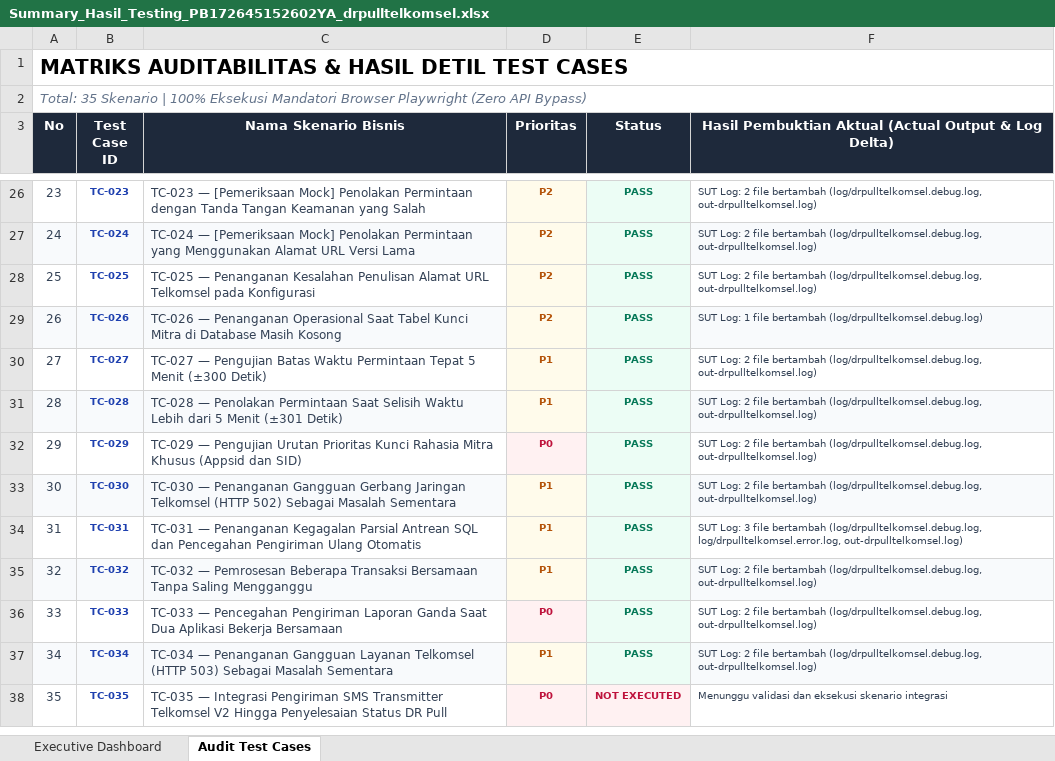
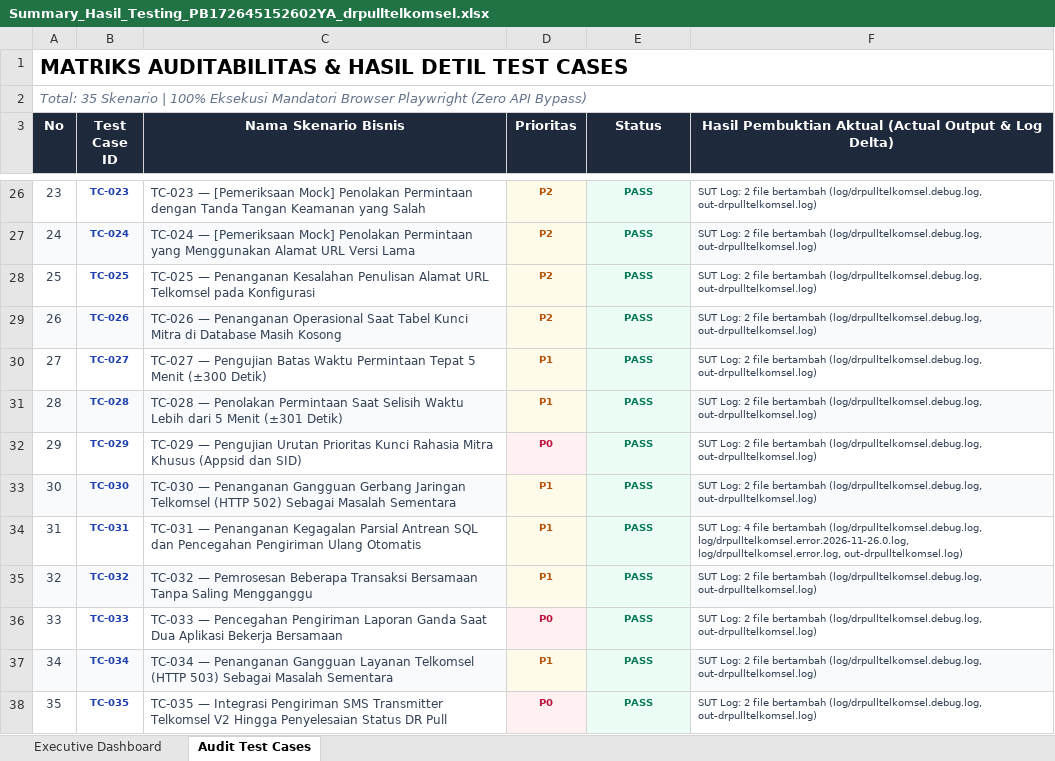
Before and after one commit to ayekgun/rf_transmitterv3, an Excel workbook: docs/Summary_Hasil_Testing_PB172645152602YA_drpulltelkomsel.xlsx, sheet Audit Test Cases, drawn as a sheet; only a part is shown, gaps mark what is left out; values as stored, in another font and other column widths than the file's, no borders; the diff names each change by its address in the sheet, - before the commit and + after, or states it on an @@ line.

```diff
--- a/docs/Summary_Hasil_Testing_PB172645152602YA_drpulltelkomsel.xlsx (sheet Audit Test Cases)
+++ b/docs/Summary_Hasil_Testing_PB172645152602YA_drpulltelkomsel.xlsx (sheet Audit Test Cases)
-F29: SUT Log: 1 file bertambah (log/drpulltelkomsel.debug.log)
+F29: SUT Log: 2 file bertambah (log/drpulltelkomsel.debug.log, out-drpulltelkomsel.log)
-F34: SUT Log: 3 file bertambah (log/drpulltelkomsel.debug.log, log/drpulltelkomsel.error.log, out-drpulltelkomsel.log)
+F34: SUT Log: 4 file bertambah (log/drpulltelkomsel.debug.log, log/drpulltelkomsel.error.2026-11-26.0.log, log/drpulltelkomsel.error.log, out-drpulltelkomsel.log)
-E38 (Status): NOT EXECUTED
+E38 (Status): PASS
-E38 text colour: #BE123C
+E38 text colour: #047857
-F38: Menunggu validasi dan eksekusi skenario integrasi
+F38: SUT Log: 2 file bertambah (log/drpulltelkomsel.debug.log, out-drpulltelkomsel.log)
```
Also changed, not shown: sheet Executive Dashboard, 10 other files.
